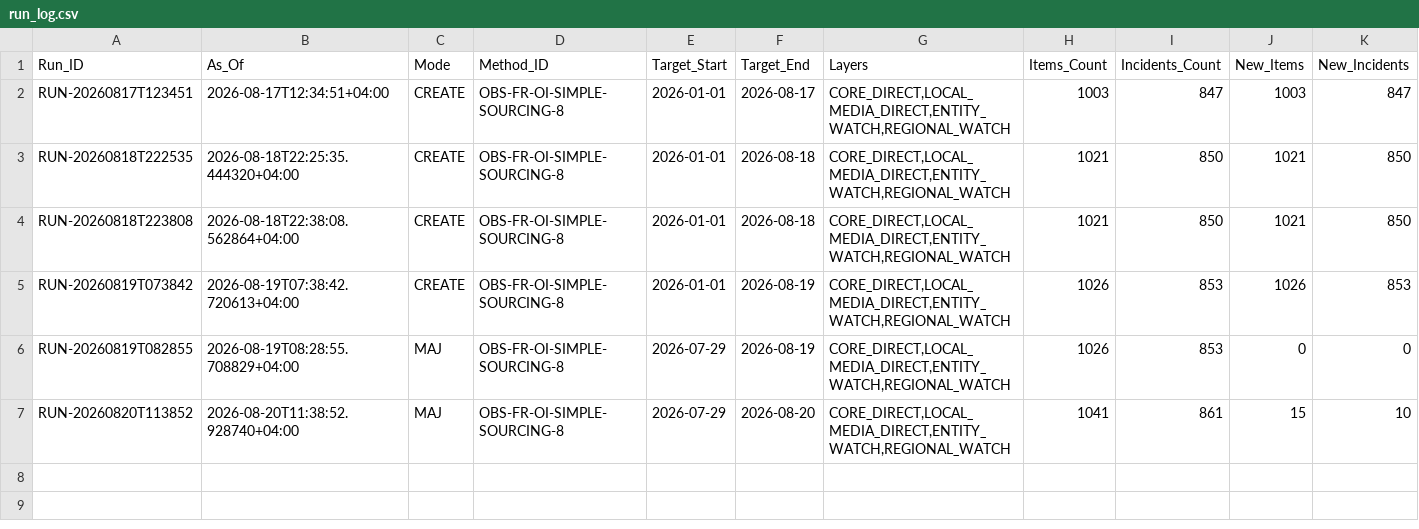
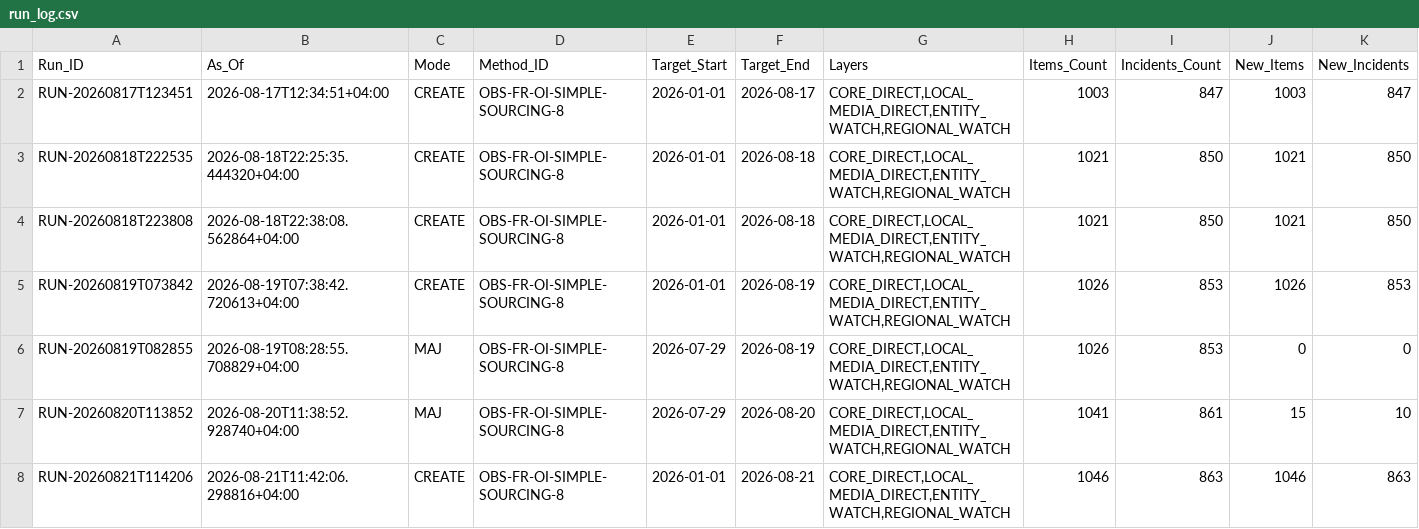
Before and after one commit to Ya7o/Cyberwatch, a CSV file: data/run_log.csv, drawn as a sheet; only a part is shown; rows hold the shown columns only; the diff names each change by its address in the sheet, - before the commit and + after, or states it on an @@ line.

```diff
--- a/data/run_log.csv
+++ b/data/run_log.csv
+row 8: RUN-20260821T114206 | 2026-08-21T11:42:06.298816+04:00 | CREATE | OBS-FR-OI-SIMPLE-SOURCING-8 | 2026-01-01 | 2026-08-21 | CORE_DIRECT,LOCAL_MEDIA_DIRECT,ENTITY_WATCH,REGIONAL_WATCH | 1046 | 863 | 1046 | 863
```
Also changed, not shown: data/ai_usage.csv, data/incidents.csv, 15 other files.
